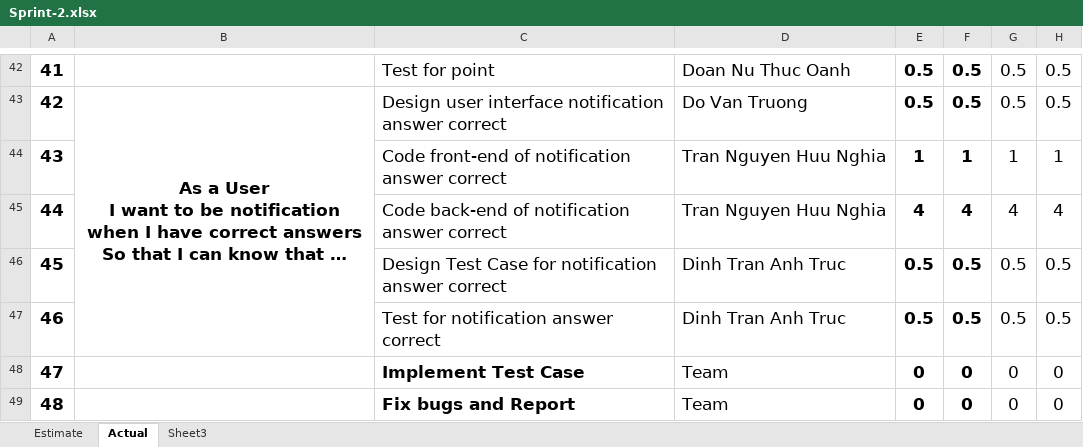
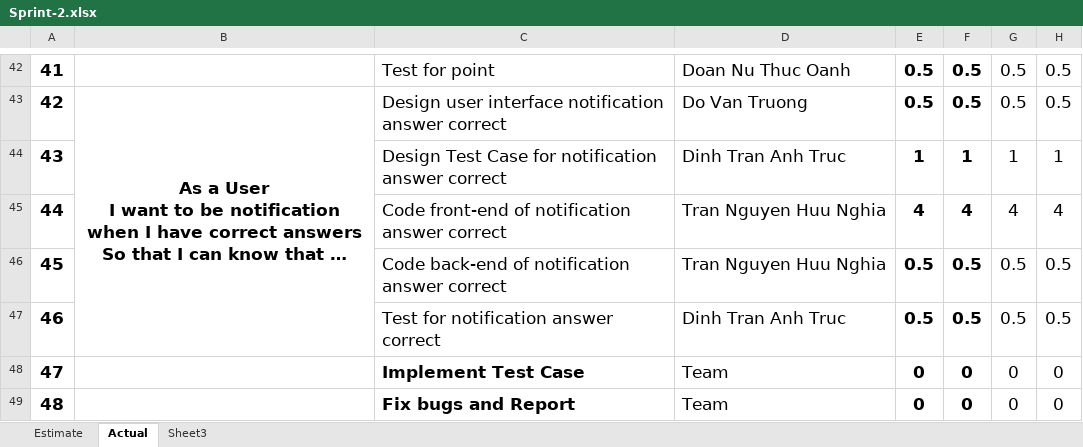
Before and after one commit to nghiatran1997/Capstone1, an Excel workbook: 7.Print-Backlog/Sprint-2.xlsx, sheet Actual, drawn as a sheet; only a part is shown, gaps mark what is left out; long unchanged cells end in …; values as stored, in another font and other column widths than the file's, no borders; charts and pictures not drawn; the diff covers the shown part only; the diff names each change by its address in the sheet, - before the commit and + after, or states it on an @@ line.

```diff
--- a/7.Print-Backlog/Sprint-2.xlsx (sheet Actual)
+++ b/7.Print-Backlog/Sprint-2.xlsx (sheet Actual)
-C44: Code front-end of notification answer…
+C44: Design Test Case for notification answer…
-D44: Tran Nguyen Huu Nghia
+D44: Dinh Tran Anh Truc
-C45: Code back-end of notification answer correct
+C45: Code front-end of notification answer correct
-C46: Design Test Case for notification answer…
+C46: Code back-end of notification answer…
-D46: Dinh Tran Anh Truc
+D46: Tran Nguyen Huu Nghia
```
Also changed, not shown: 28 edited cells elsewhere in this sheet, sheet Estimate, charts or pictures, 7.Print-Backlog/Sprint-1.xlsx, 3 other files.
